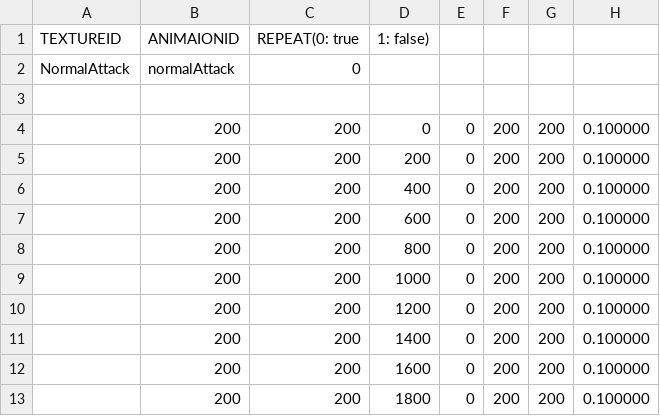
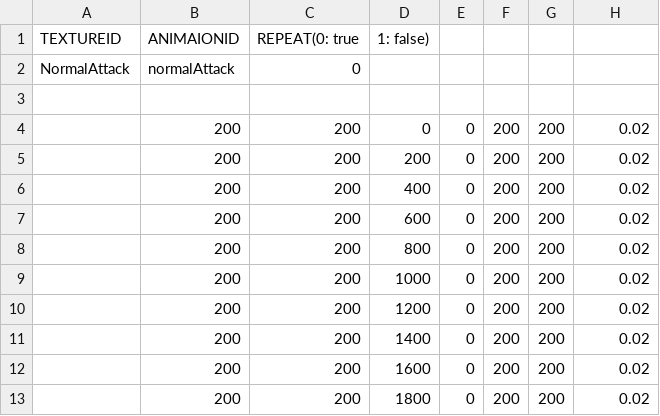
Before and after one commit to ehdgus0710/SFMLTeamProject, a CSV file: SFMLProject Bin/animations/Effect/normalAttack.csv, drawn as a sheet; the diff names each change by its address in the sheet, - before the commit and + after, or states it on an @@ line.

```diff
--- a/SFMLProject Bin/animations/Effect/normalAttack.csv
+++ b/SFMLProject Bin/animations/Effect/normalAttack.csv
-H4:H13: 0.100000
+H4:H13: 0.02
```
Also changed, not shown: 6 other files.
